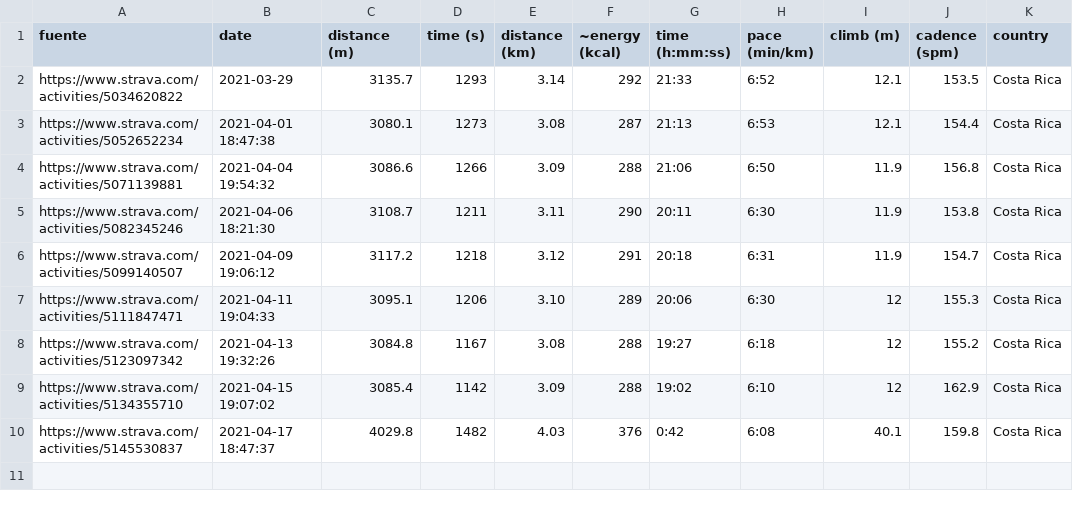
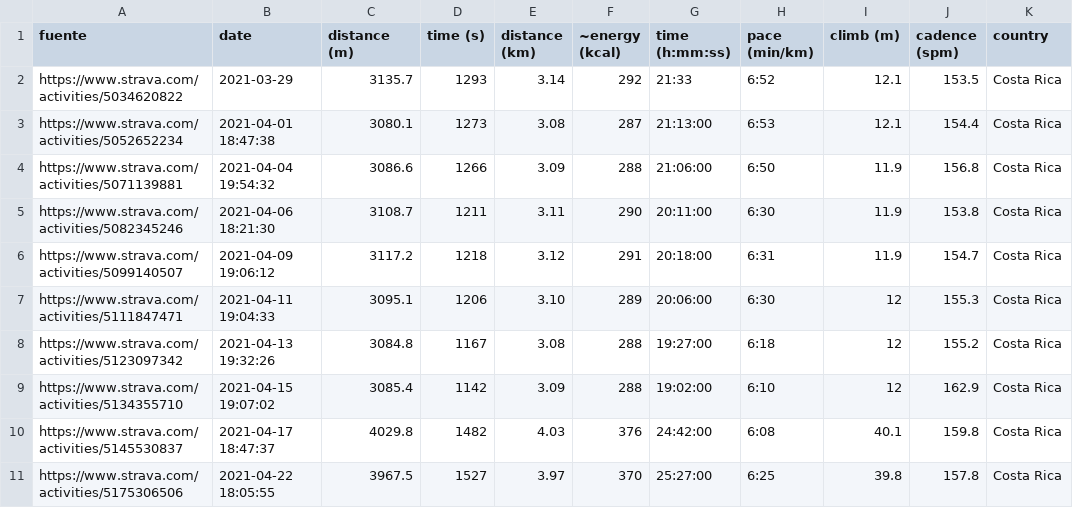
Before and after one commit to eguevaralopez/eguevaralopez.github.io, a CSV file: _data/running_data.csv, drawn as a sheet.

Commit message:
update: running

```diff
--- a/_data/running_data.csv
+++ b/_data/running_data.csv
@@ -2,9 +2,10 @@ fuente,date,distance (m),time (s),distance (km),~energy (kcal),time (h:mm:ss),pa
 https://www.strava.com/activities/5034620822,2021-03-29,3135.7,1293,3.14,292,21:33,6:52,12.1,153.5,Costa Rica
-https://www.strava.com/activities/5052652234,2021-04-01 18:47:38,3080.1,1273,3.08,287,21:13,6:53,12.1,154.4,Costa Rica
-https://www.strava.com/activities/5071139881,2021-04-04 19:54:32,3086.6,1266,3.09,288,21:06,6:50,11.9,156.8,Costa Rica
-https://www.strava.com/activities/5082345246,2021-04-06 18:21:30,3108.7,1211,3.11,290,20:11,6:30,11.9,153.8,Costa Rica
-https://www.strava.com/activities/5099140507,2021-04-09 19:06:12,3117.2,1218,3.12,291,20:18,6:31,11.9,154.7,Costa Rica
-https://www.strava.com/activities/5111847471,2021-04-11 19:04:33,3095.1,1206,3.10,289,20:06,6:30,12,155.3,Costa Rica
-https://www.strava.com/activities/5123097342,2021-04-13 19:32:26,3084.8,1167,3.08,288,19:27,6:18,12,155.2,Costa Rica
-https://www.strava.com/activities/5134355710,2021-04-15 19:07:02,3085.4,1142,3.09,288,19:02,6:10,12,162.9,Costa Rica
-https://www.strava.com/activities/5145530837,2021-04-17 18:47:37,4029.8,1482,4.03,376,0:42,6:08,40.1,159.8,Costa Rica
+https://www.strava.com/activities/5052652234,2021-04-01 18:47:38,3080.1,1273,3.08,287,21:13:00,6:53,12.1,154.4,Costa Rica
+https://www.strava.com/activities/5071139881,2021-04-04 19:54:32,3086.6,1266,3.09,288,21:06:00,6:50,11.9,156.8,Costa Rica
+https://www.strava.com/activities/5082345246,2021-04-06 18:21:30,3108.7,1211,3.11,290,20:11:00,6:30,11.9,153.8,Costa Rica
+https://www.strava.com/activities/5099140507,2021-04-09 19:06:12,3117.2,1218,3.12,291,20:18:00,6:31,11.9,154.7,Costa Rica
+https://www.strava.com/activities/5111847471,2021-04-11 19:04:33,3095.1,1206,3.10,289,20:06:00,6:30,12,155.3,Costa Rica
+https://www.strava.com/activities/5123097342,2021-04-13 19:32:26,3084.8,1167,3.08,288,19:27:00,6:18,12,155.2,Costa Rica
+https://www.strava.com/activities/5134355710,2021-04-15 19:07:02,3085.4,1142,3.09,288,19:02:00,6:10,12,162.9,Costa Rica
+https://www.strava.com/activities/5145530837,2021-04-17 18:47:37,4029.8,1482,4.03,376,24:42:00,6:08,40.1,159.8,Costa Rica
+https://www.strava.com/activities/5175306506,2021-04-22 18:05:55,3967.5,1527,3.97,370,25:27:00,6:25,39.8,157.8,Costa Rica
```
Also changed, not shown: _data/dailymilesque_stats.csv, 4 other files.
